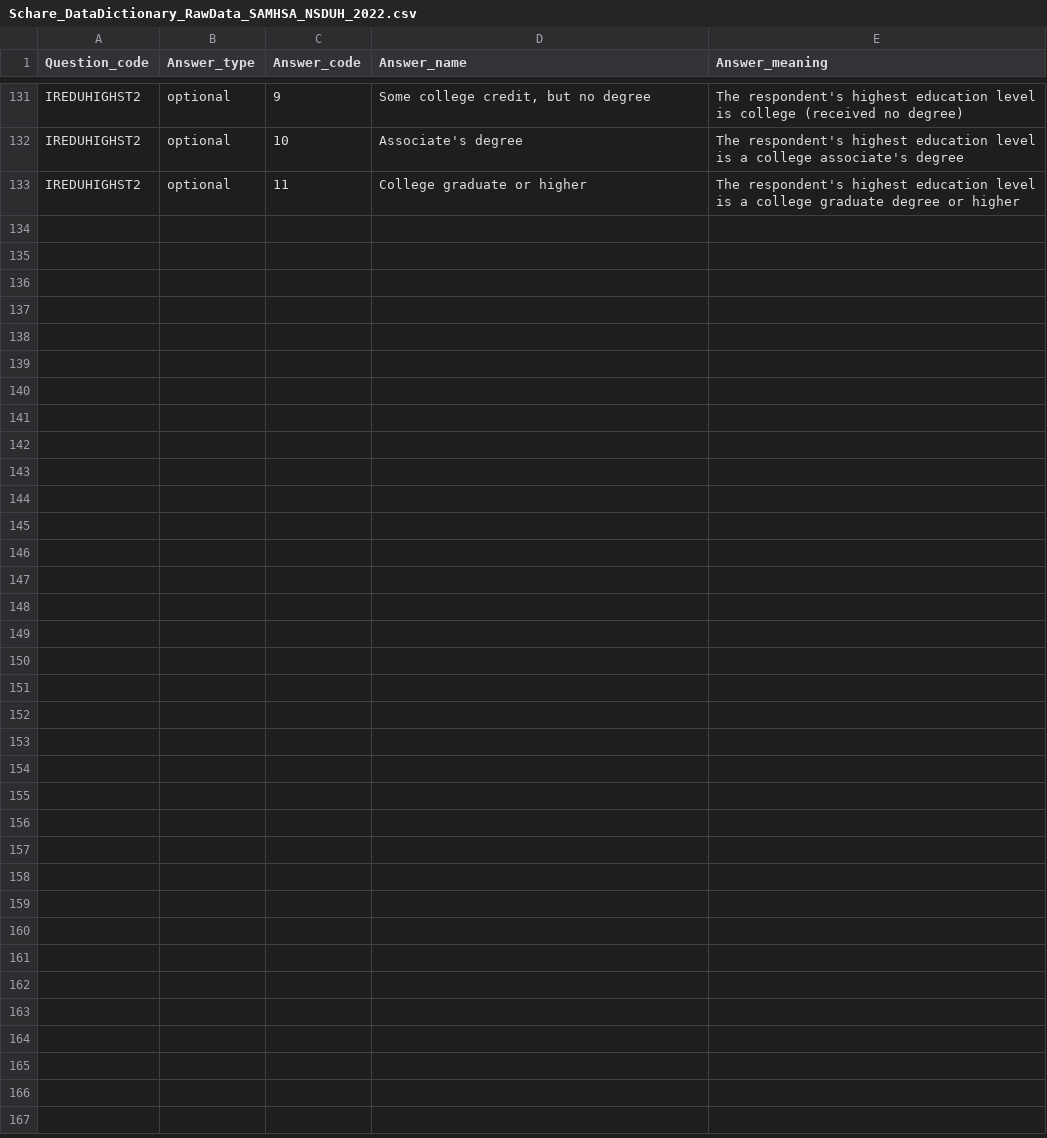
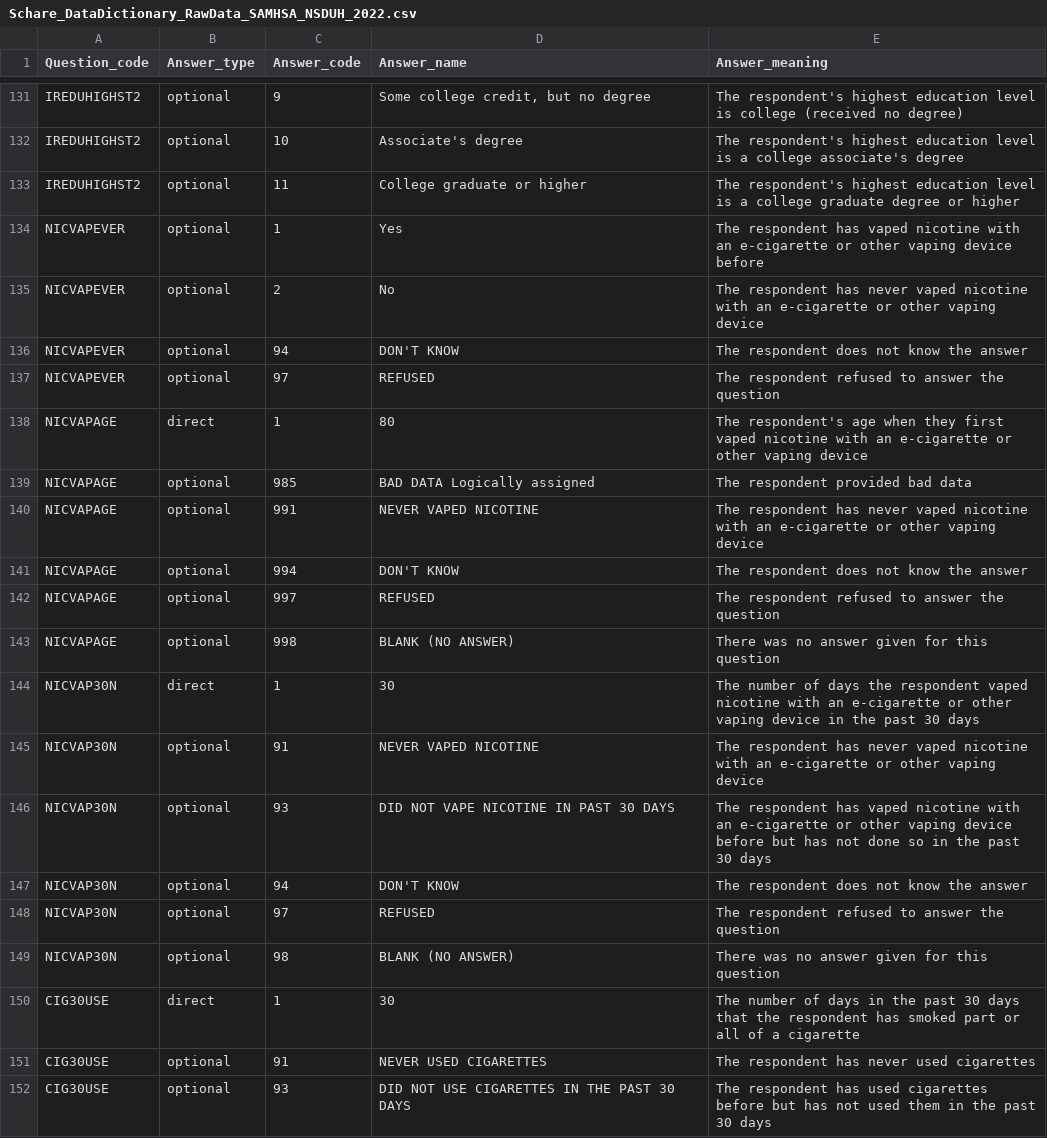
Before and after one commit to akfike/okn-substance-abuse-data-slicing, a CSV file: Schare_DataDictionary_RawData_SAMHSA_NSDUH_2022.csv, drawn as a sheet; only a part is shown, gaps mark what is left out; the diff covers the shown part only.

Commit message:
add nicotine e-cig/vape substance and update # days in 30 days vars

```diff
--- a/Schare_DataDictionary_RawData_SAMHSA_NSDUH_2022.csv
+++ b/Schare_DataDictionary_RawData_SAMHSA_NSDUH_2022.csv
@@ -133 +133,20 @@ IREDUHIGHST2,optional,10,Associate's degree,The respondent's highest education l
 IREDUHIGHST2,optional,11,College graduate or higher,The respondent's highest education level is a college graduate degree or higher
+NICVAPEVER,optional,1,Yes,The respondent has vaped nicotine with an e-cigarette or other vaping device before
+NICVAPEVER,optional,2,No,The respondent has never vaped nicotine with an e-cigarette or other vaping device
+NICVAPEVER,optional,94,DON'T KNOW,The respondent does not know the answer
+NICVAPEVER,optional,97,REFUSED,The respondent refused to answer the question
+NICVAPAGE,direct,1,80,The respondent's age when they first vaped nicotine with an e-cigarette or other vaping device
+NICVAPAGE,optional,985,BAD DATA Logically assigned,The respondent provided bad data
+NICVAPAGE,optional,991,NEVER VAPED NICOTINE,The respondent has never vaped nicotine with an e-cigarette or other vaping device
+NICVAPAGE,optional,994,DON'T KNOW,The respondent does not know the answer
+NICVAPAGE,optional,997,REFUSED,The respondent refused to answer the question
+NICVAPAGE,optional,998,BLANK (NO ANSWER),There was no answer given for this question
+NICVAP30N,direct,1,30,The number of days the respondent vaped nicotine with an e-cigarette or other vaping device in the past 30 days
+NICVAP30N,optional,91,NEVER VAPED NICOTINE,The respondent has never vaped nicotine with an e-cigarette or other vaping device
+NICVAP30N,optional,93,DID NOT VAPE NICOTINE IN PAST 30 DAYS ,The respondent has vaped nicotine with an e-cigarette or other vaping device before but has not done so in the past 30 days
+NICVAP30N,optional,94,DON'T KNOW,The respondent does not know the answer
+NICVAP30N,optional,97,REFUSED,The respondent refused to answer the question
+NICVAP30N,optional,98,BLANK (NO ANSWER),There was no answer given for this question
+CIG30USE,direct,1,30,The number of days in the past 30 days that the respondent has smoked part or all of a cigarette
+CIG30USE,optional,91,NEVER USED CIGARETTES,The respondent has never used cigarettes
+CIG30USE,optional,93,DID NOT USE CIGARETTES IN THE PAST 30 DAYS,The respondent has used cigarettes before but has not used them in the past 30 days
```
Also changed, not shown: 16 added rows elsewhere in this file, 4 other files.
